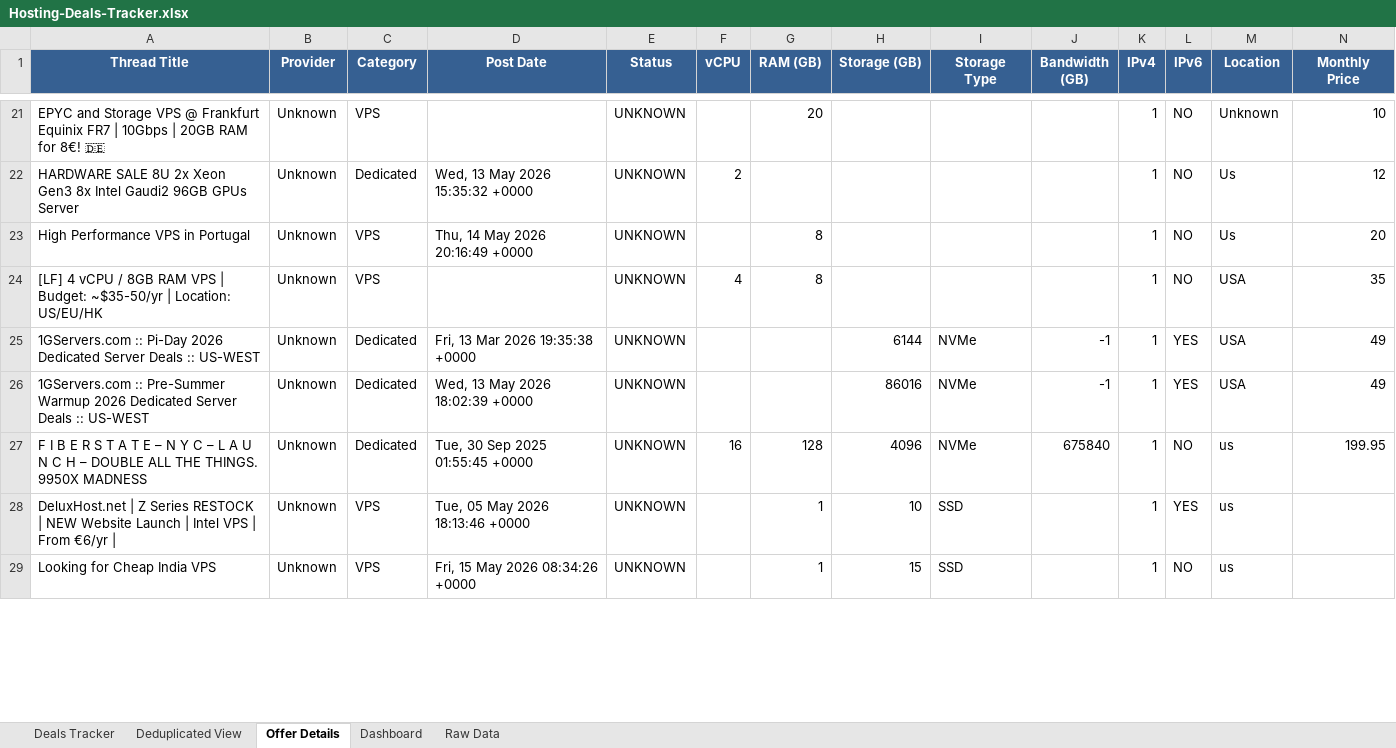
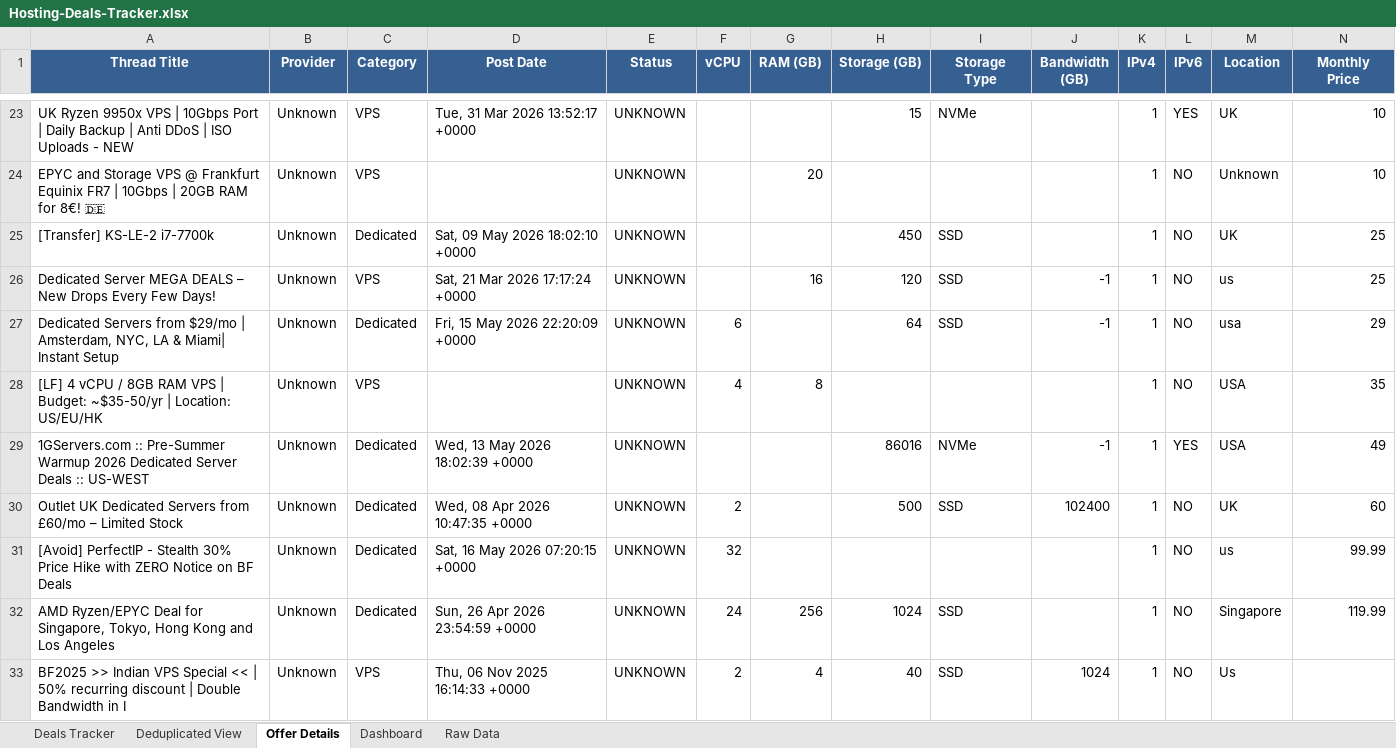
Before and after one commit to bojak83318/hosting-deals-tracker, an Excel workbook: output/Hosting-Deals-Tracker.xlsx, sheet Offer Details, drawn as a sheet; only a part is shown, gaps mark what is left out; the shorter side is filled out with more unchanged rows; values as stored, in another font and other column widths than the file's, no borders; removed rows and columns are numbered as before the commit, all else as after; rows hold the shown columns only; the diff covers the shown part only; the diff names each change by its address in the sheet, - before the commit and + after, or states it on an @@ line.

```diff
--- a/output/Hosting-Deals-Tracker.xlsx (sheet Offer Details)
+++ b/output/Hosting-Deals-Tracker.xlsx (sheet Offer Details)
+row 23: UK Ryzen 9950x VPS | 10Gbps Port | Daily Backup | Anti DDoS | ISO Uploads - NEW | Unknown | VPS | Tue, 31 Mar 2026 13:52:17 +0000 | UNKNOWN |  |  | 15 | NVMe |  | 1 | YES | UK | 10
-row 22: HARDWARE SALE 8U 2x Xeon Gen3 8x Intel Gaudi2 96GB GPUs Server | Unknown | Dedicated | Wed, 13 May 2026 15:35:32 +0000 | UNKNOWN | 2 |  |  |  |  | 1 | NO | Us | 12
-row 23: High Performance VPS in Portugal | Unknown | VPS | Thu, 14 May 2026 20:16:49 +0000 | UNKNOWN |  | 8 |  |  |  | 1 | NO | Us | 20
+row 25: [Transfer] KS-LE-2 i7-7700k | Unknown | Dedicated | Sat, 09 May 2026 18:02:10 +0000 | UNKNOWN |  |  | 450 | SSD |  | 1 | NO | UK | 25
+row 26: Dedicated Server MEGA DEALS – New Drops Every Few Days! | Unknown | VPS | Sat, 21 Mar 2026 17:17:24 +0000 | UNKNOWN |  | 16 | 120 | SSD | -1 | 1 | NO | us | 25
+row 27: Dedicated Servers from $29/mo | Amsterdam, NYC, LA & Miami| Instant Setup | Unknown | Dedicated | Fri, 15 May 2026 22:20:09 +0000 | UNKNOWN | 6 |  | 64 | SSD | -1 | 1 | NO | usa | 29
-row 25: 1GServers.com :: Pi-Day 2026 Dedicated Server Deals :: US-WEST | Unknown | Dedicated | Fri, 13 Mar 2026 19:35:38 +0000 | UNKNOWN |  |  | 6144 | NVMe | -1 | 1 | YES | USA | 49
-row 27: F I B E R S T A T E – N Y C – L A U N C H – DOUBLE ALL THE THINGS. 9950X MADNESS | Unknown | Dedicated | Tue, 30 Sep 2025 01:55:45 +0000 | UNKNOWN | 16 | 128 | 4096 | NVMe | 675840 | 1 | NO | us | 199.95
+row 30: Outlet UK Dedicated Servers from £60/mo – Limited Stock | Unknown | Dedicated | Wed, 08 Apr 2026 10:47:35 +0000 | UNKNOWN | 2 |  | 500 | SSD | 102400 | 1 | NO | UK | 60
+row 31: [Avoid] PerfectIP - Stealth 30% Price Hike with ZERO Notice on BF Deals | Unknown | Dedicated | Sat, 16 May 2026 07:20:15 +0000 | UNKNOWN | 32 |  |  |  |  | 1 | NO | us | 99.99
+row 32: AMD Ryzen/EPYC Deal for Singapore, Tokyo, Hong Kong and Los Angeles | Unknown | Dedicated | Sun, 26 Apr 2026 23:54:59 +0000 | UNKNOWN | 24 | 256 | 1024 | SSD |  | 1 | NO | Singapore | 119.99
+row 33: BF2025 >> Indian VPS Special << | 50% recurring discount | Double Bandwidth in I | Unknown | VPS | Thu, 06 Nov 2025 16:14:33 +0000 | UNKNOWN | 2 | 4 | 40 | SSD | 1024 | 1 | NO | Us
```
Also changed, not shown: 13 added rows, 12 removed rows, 2 moved rows and 16 edited cells elsewhere in this sheet, sheet Deals Tracker, sheet Deduplicated View, sheet Raw Data, sheet Dashboard, 1 other file.
